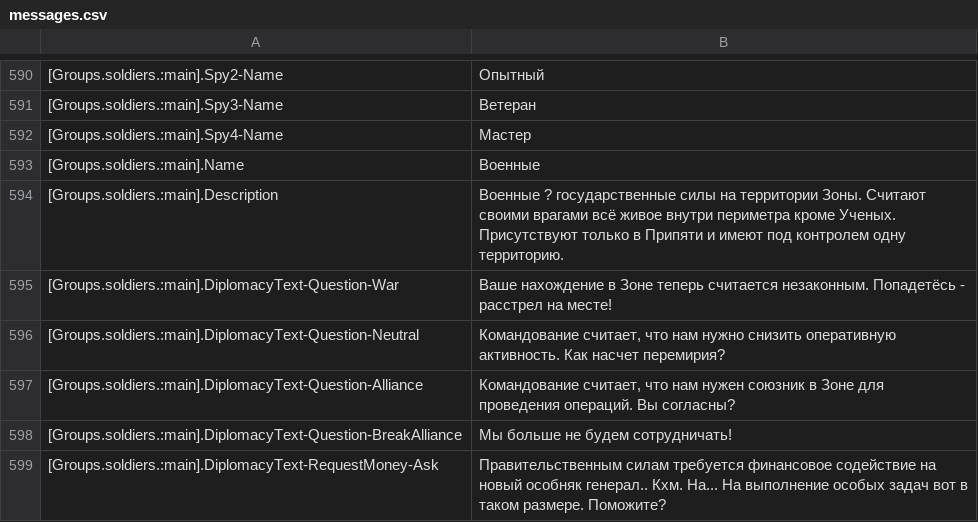
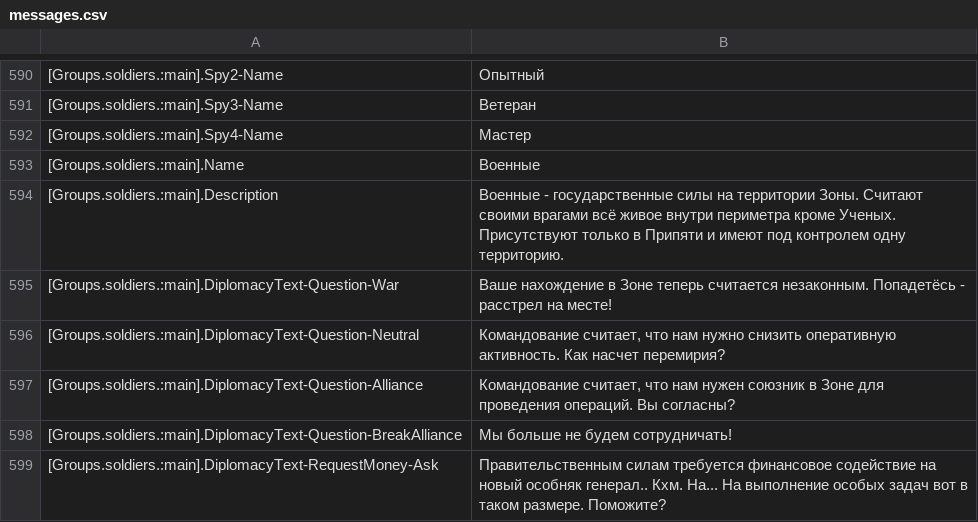
Before and after one commit to VALROY17/war_in_zone_public, a CSV file: data/campaigns/scop/6Fragmentation/locale/ruRU/messages.csv, drawn as a sheet; only a part is shown, gaps mark what is left out; the diff covers the shown part only; the diff names each change by its address in the sheet, - before the commit and + after, or states it on an @@ line.

```diff
--- a/data/campaigns/scop/6Fragmentation/locale/ruRU/messages.csv
+++ b/data/campaigns/scop/6Fragmentation/locale/ruRU/messages.csv
-B594: Военные ? государственные силы…
+B594: Военные - государственные силы…
```
Also changed, not shown: 10 edited cells elsewhere in this file.
